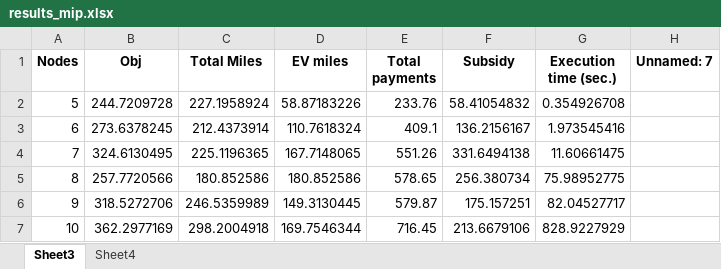
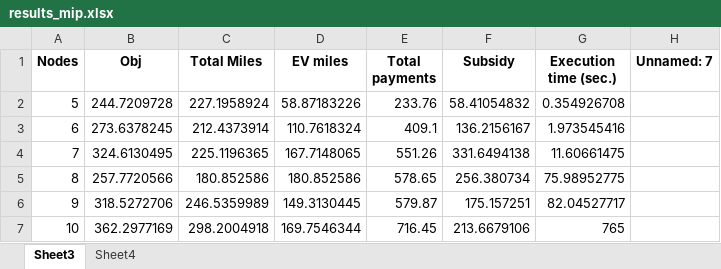
Before and after one commit to Tanvir19934/CVRP, an Excel workbook: New_codes/results_mip.xlsx, sheet Sheet3, drawn as a sheet; values as stored, in another font and other column widths than the file's, no borders; the diff names each change by its address in the sheet, - before the commit and + after, or states it on an @@ line.

```diff
--- a/New_codes/results_mip.xlsx (sheet Sheet3)
+++ b/New_codes/results_mip.xlsx (sheet Sheet3)
-G7 (Execution time (sec.)): 828.9227929
+G7 (Execution time (sec.)): 765
```
Also changed, not shown: New_codes/Results/results.xlsx, New_codes/Results/results_big_instances.xlsx, 10 other files.
